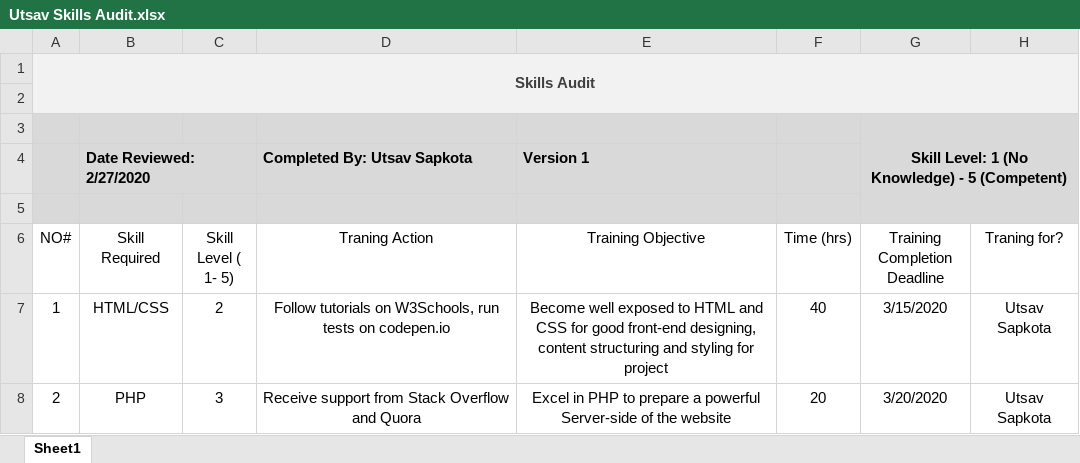
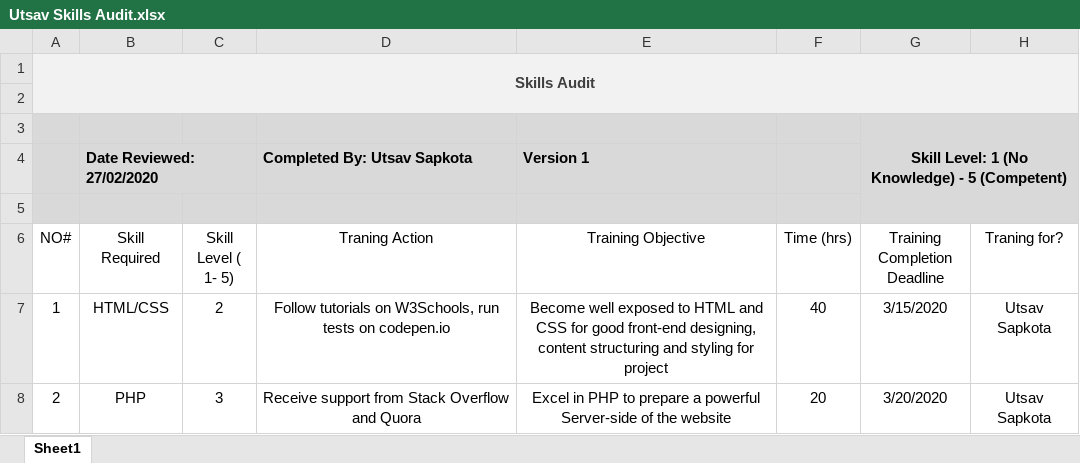
Before and after one commit to Nswastika/Group3, an Excel workbook: Skill Audit/Utsav Skills Audit.xlsx, sheet Sheet1, drawn as a sheet; only a part is shown; values as stored, in another font and other column widths than the file's, no borders; the diff names each change by its address in the sheet, - before the commit and + after, or states it on an @@ line.

Commit message:
Add files via upload

```diff
--- a/Skill Audit/Utsav Skills Audit.xlsx (sheet Sheet1)
+++ b/Skill Audit/Utsav Skills Audit.xlsx (sheet Sheet1)
-B4 (Skill Required): Date Reviewed: 2/27/2020
+B4 (Skill Required): Date Reviewed: 27/02/2020
```
